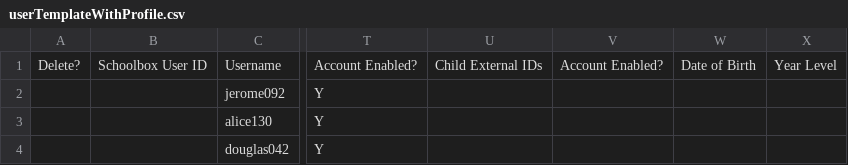
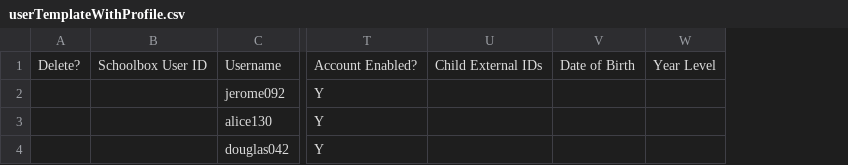
Before and after one commit to juliaattrevisan/schoolbox-api-docs, a CSV file: www/adminv2/import/userTemplateWithProfile.csv, drawn as a sheet; only a part is shown, gaps mark what is left out; the diff names each change by its address in the sheet, - before the commit and + after, or states it on an @@ line.

Commit message:
Removed redundant column [SB-10745]

```diff
--- a/www/adminv2/import/userTemplateWithProfile.csv
+++ b/www/adminv2/import/userTemplateWithProfile.csv
-column V, row 1: Account Enabled?
```
